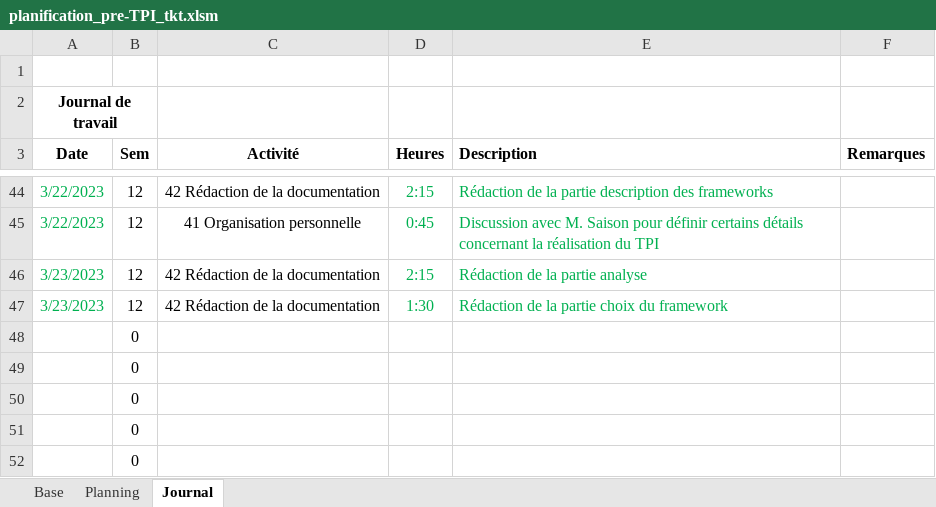
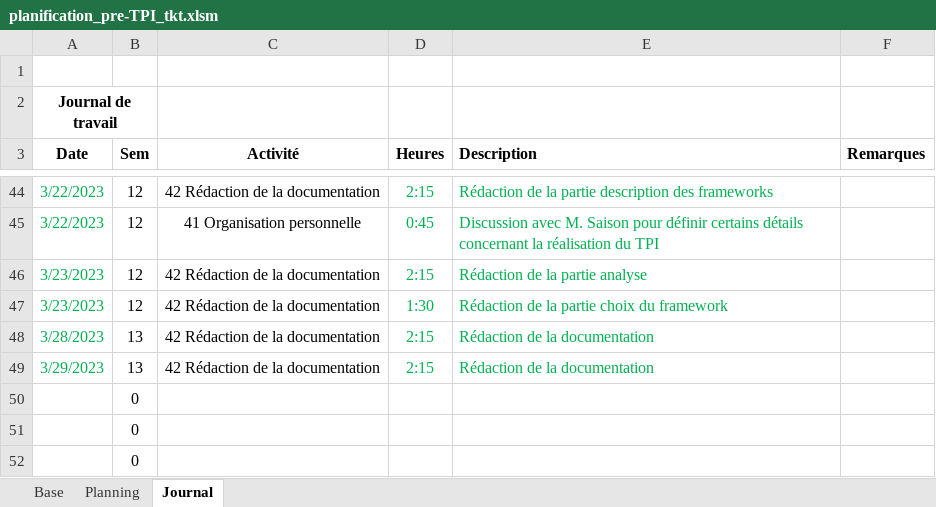
Before and after one commit to ThierryKoetschet/Pre-TPI_tkt, an Excel workbook: planification_pre-TPI_tkt.xlsm, sheet Journal, drawn as a sheet; only a part is shown, gaps mark what is left out; values as stored, in another font and other column widths than the file's, no borders; removed rows and columns are numbered as before the commit, all else as after; the diff names each change by its address in the sheet, - before the commit and + after, or states it on an @@ line.

Commit message:
Finish documentation

```diff
--- a/planification_pre-TPI_tkt.xlsm (sheet Journal)
+++ b/planification_pre-TPI_tkt.xlsm (sheet Journal)
-row 48:  | 0
-row 49:  | 0
+row 48: 3/28/2023 | 13 | 42 Rédaction de la documentation | 2:15 | Rédaction de la documentation
+row 49: 3/29/2023 | 13 | 42 Rédaction de la documentation | 2:15 | Rédaction de la documentation
```
Also changed, not shown: sheet Planning, 3 other files.
